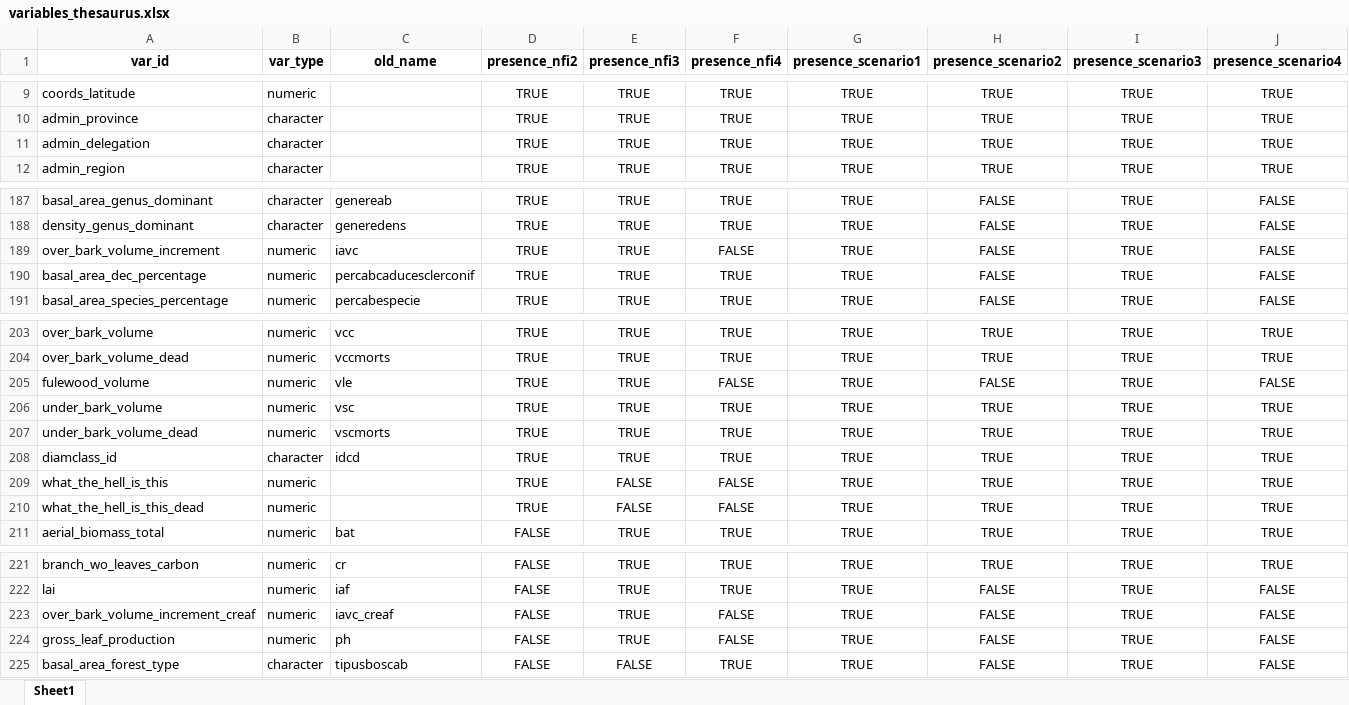
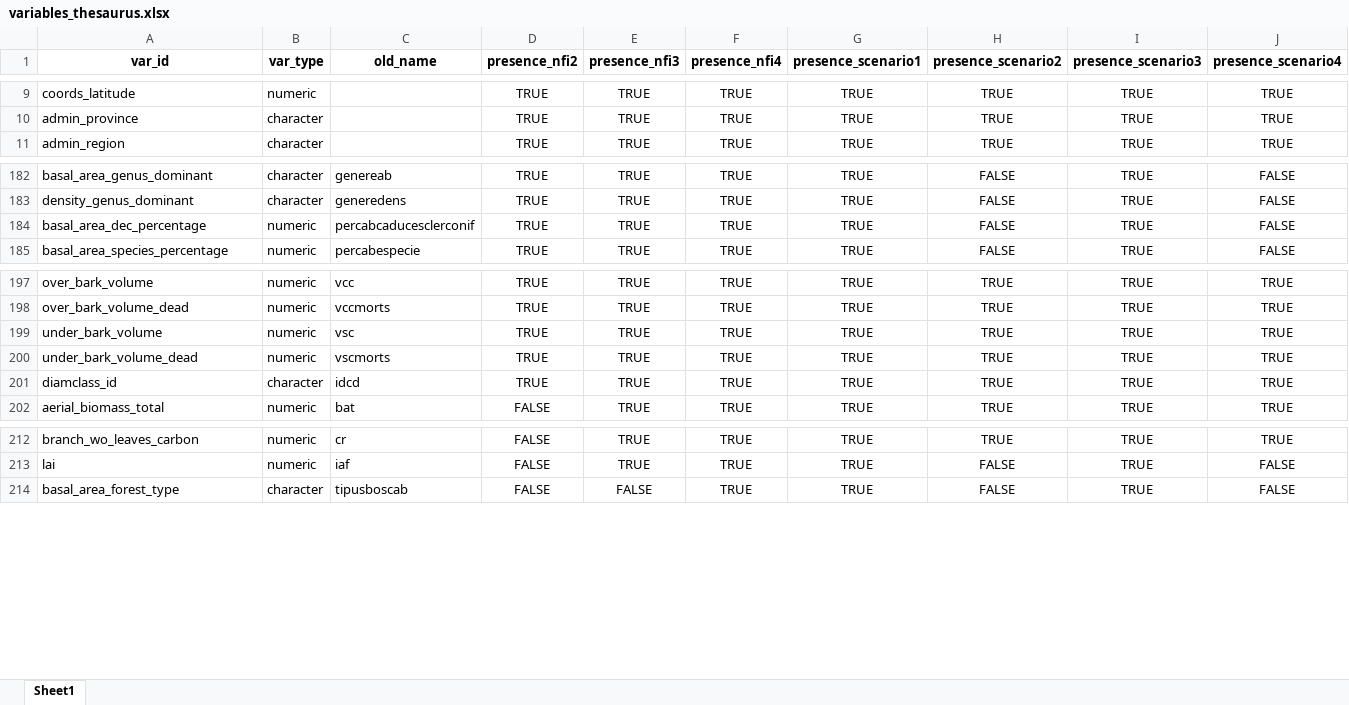
Before and after one commit to MalditoBarbudo/IFN_db, an Excel workbook: variables_thesaurus.xlsx, sheet Sheet1, drawn as a sheet; only a part is shown, gaps mark what is left out; values as stored, in another font and other column widths than the file's, no borders; removed rows and columns are numbered as before the commit, all else as after; rows hold the shown columns only; the diff covers the shown part only; the diff names each change by its address in the sheet, - before the commit and + after, or states it on an @@ line.

```diff
--- a/variables_thesaurus.xlsx (sheet Sheet1)
+++ b/variables_thesaurus.xlsx (sheet Sheet1)
-row 11: admin_delegation | character |  | TRUE | TRUE | TRUE | TRUE | TRUE | TRUE | TRUE
-row 189: over_bark_volume_increment | numeric | iavc | TRUE | TRUE | FALSE | TRUE | FALSE | TRUE | FALSE
-row 205: fulewood_volume | numeric | vle | TRUE | TRUE | FALSE | TRUE | FALSE | TRUE | FALSE
-row 209: what_the_hell_is_this | numeric |  | TRUE | FALSE | FALSE | TRUE | TRUE | TRUE | TRUE
-row 210: what_the_hell_is_this_dead | numeric |  | TRUE | FALSE | FALSE | TRUE | TRUE | TRUE | TRUE
-row 223: over_bark_volume_increment_creaf | numeric | iavc_creaf | FALSE | TRUE | FALSE | TRUE | FALSE | TRUE | FALSE
-row 224: gross_leaf_production | numeric | ph | FALSE | TRUE | FALSE | TRUE | FALSE | TRUE | FALSE
```
Also changed, not shown: 23 added rows and 27 removed rows elsewhere in this sheet, 1 other file.
